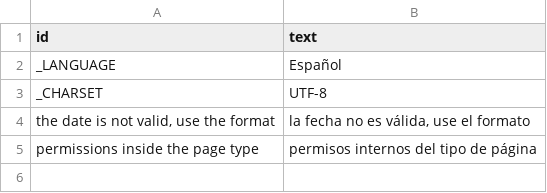
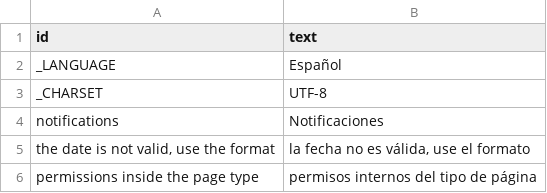
Before and after one commit to speleoalex/finis, a CSV file: src/languages/es/lang.csv, drawn as a sheet.

```diff
--- a/src/languages/es/lang.csv
+++ b/src/languages/es/lang.csv
@@ -3,2 +3,3 @@
 "_CHARSET","UTF-8"
+"notifications","Notificaciones"
 "the date is not valid, use the format","la fecha no es válida, use el formato"
```
Also changed, not shown: src/languages/de/lang.csv, src/languages/en/lang.csv, 8 other files.
